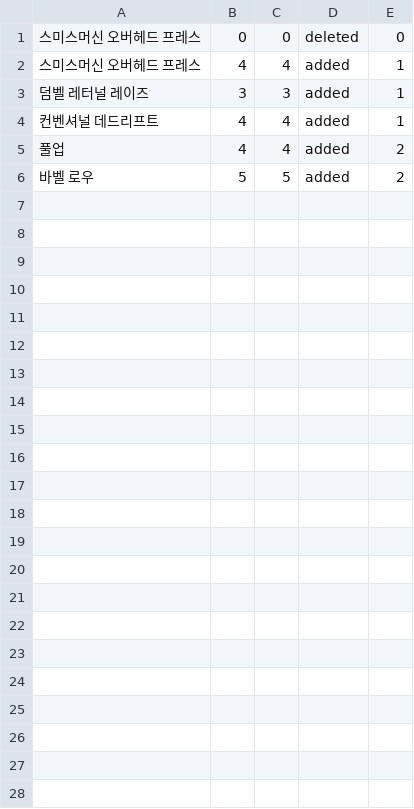
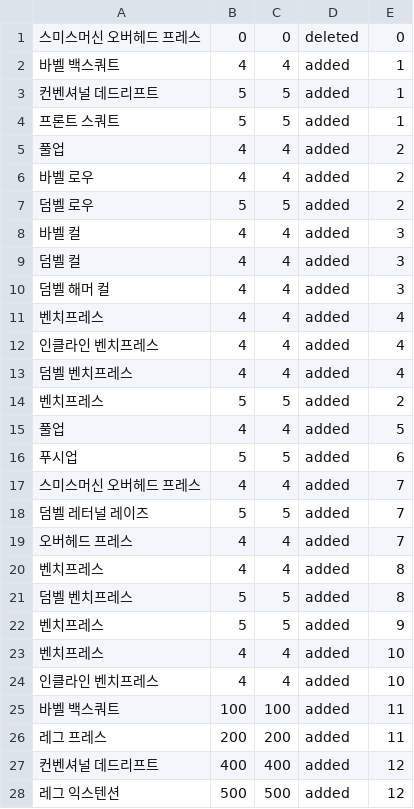
Before and after one commit to 1mptera/web-02-project01-OHJINSEONG-01, a CSV file: loadExerciseCycles.csv, drawn as a sheet.

```diff
--- a/loadExerciseCycles.csv
+++ b/loadExerciseCycles.csv
@@ -1,6 +1,28 @@
 스미스머신 오버헤드 프레스,0,0,deleted,0
-스미스머신 오버헤드 프레스,4,4,added,1
-덤벨 레터널 레이즈,3,3,added,1
-컨벤셔널 데드리프트,4,4,added,1
+바벨 백스쿼트,4,4,added,1
+컨벤셔널 데드리프트,5,5,added,1
+프론트 스쿼트,5,5,added,1
 풀업,4,4,added,2
-바벨 로우,5,5,added,2
+바벨 로우,4,4,added,2
+덤벨 로우,5,5,added,2
+바벨 컬,4,4,added,3
+덤벨 컬,4,4,added,3
+덤벨 해머 컬,4,4,added,3
+벤치프레스,4,4,added,4
+인클라인 벤치프레스,4,4,added,4
+덤벨 벤치프레스,4,4,added,4
+벤치프레스,5,5,added,2
+풀업,4,4,added,5
+푸시업,5,5,added,6
+스미스머신 오버헤드 프레스,4,4,added,7
+덤벨 레터널 레이즈,5,5,added,7
+오버헤드 프레스,4,4,added,7
+벤치프레스,4,4,added,8
+덤벨 벤치프레스,5,5,added,8
+벤치프레스,5,5,added,9
+벤치프레스,4,4,added,10
+인클라인 벤치프레스,4,4,added,10
+바벨 백스쿼트,100,100,added,11
+레그 프레스,200,200,added,11
+컨벤셔널 데드리프트,400,400,added,12
+레그 익스텐션,500,500,added,12
```
Also changed, not shown: loadComments.csv, loadPosts.csv, 48 other files.
